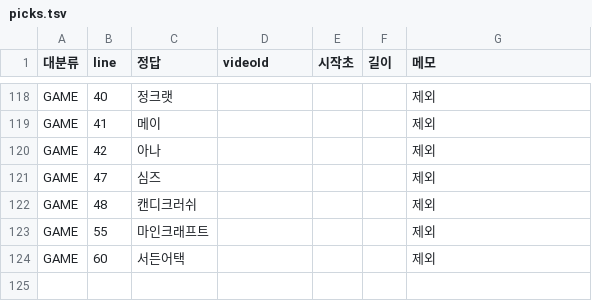
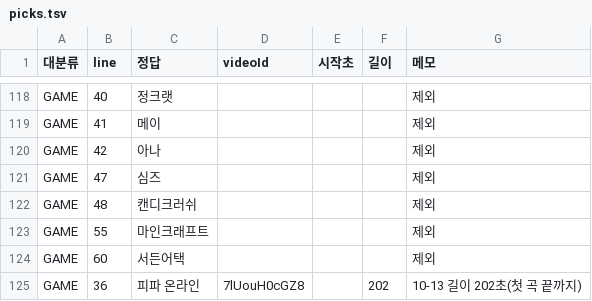
Before and after one commit to LeeKyuHyeong/quiz, a TSV file: docs/party-content/review/picks.tsv, drawn as a sheet; only a part is shown, gaps mark what is left out; the diff names each change by its address in the sheet, - before the commit and + after, or states it on an @@ line.

Commit message:
docs(party): 사진 고르기 화면(photos.html) + 사진 후보 95행(SCREEN 44·PERSON 32·ANIME 19) · 로보카 폴리 파일명 anime_13.jpg · 피파 길이 202초

```diff
--- a/docs/party-content/review/picks.tsv
+++ b/docs/party-content/review/picks.tsv
+row 125: GAME | 36 | 피파 온라인 | 7lUouH0cGZ8 |  | 202 | 10-13 길이 202초(첫 곡 끝까지)
```
Also changed, not shown: docs/party-content/anime.tsv, docs/party-content/game.tsv, 6 other files.
